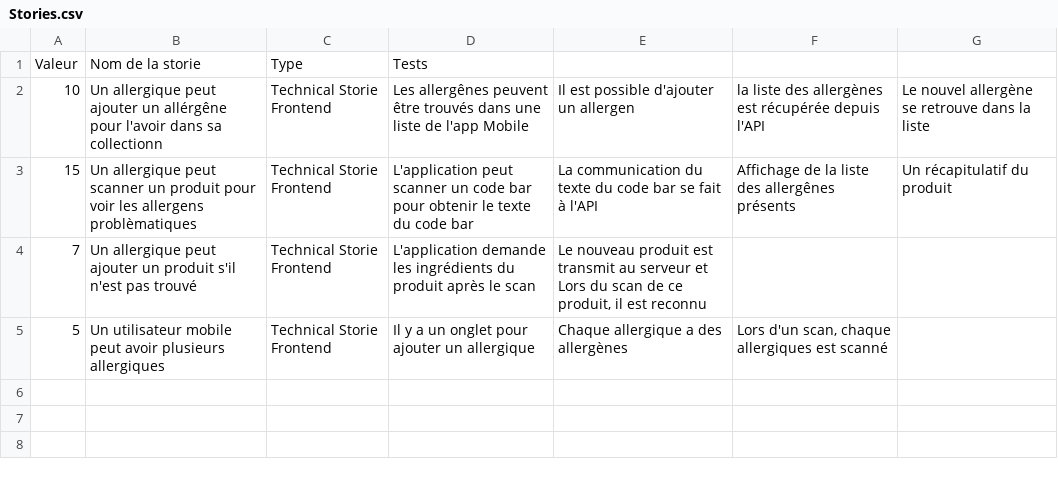
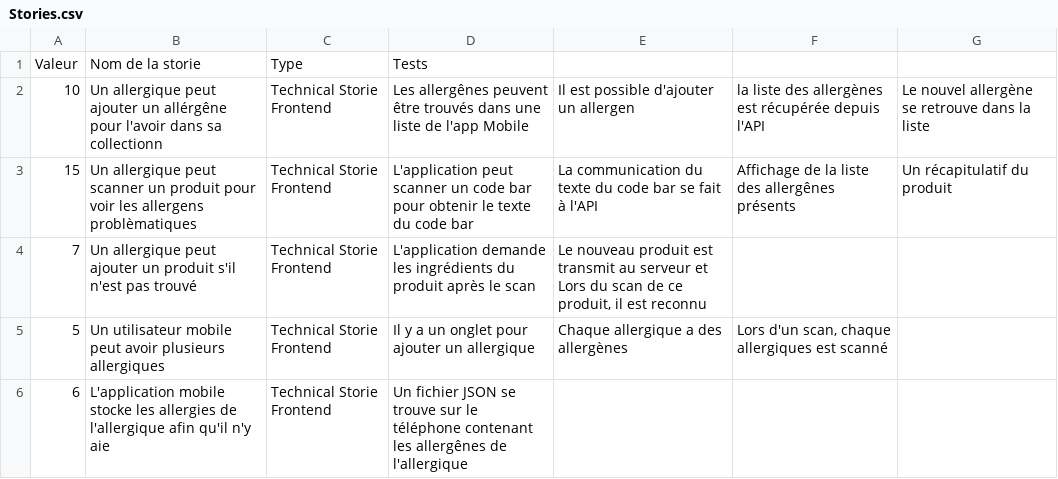
Before and after one commit to EliottJaquierCPNV/Scannergic, a CSV file: Doc/Stories.csv, drawn as a sheet.

```diff
--- a/Doc/Stories.csv
+++ b/Doc/Stories.csv
@@ -5 +5,2 @@ Valeur;Nom de la storie;Type;Tests;;;
 5;Un utilisateur mobile peut avoir plusieurs allergiques;Technical Storie Frontend;Il y a un onglet pour ajouter un allergique;Chaque allergique a des allergènes;Lors d'un scan, chaque allergiques est scanné;
+6;L'application mobile stocke les allergies de l'allergique afin qu'il n'y aie ;Technical Storie Frontend;Un fichier JSON se trouve sur le téléphone contenant les allergênes de l'allergique;;;
```
Also changed, not shown: 31 other files.
